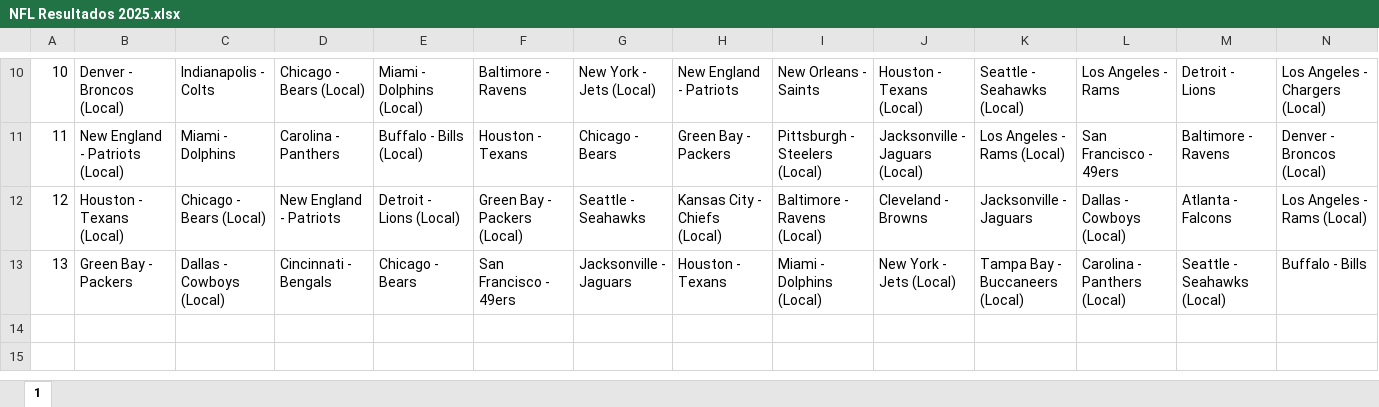
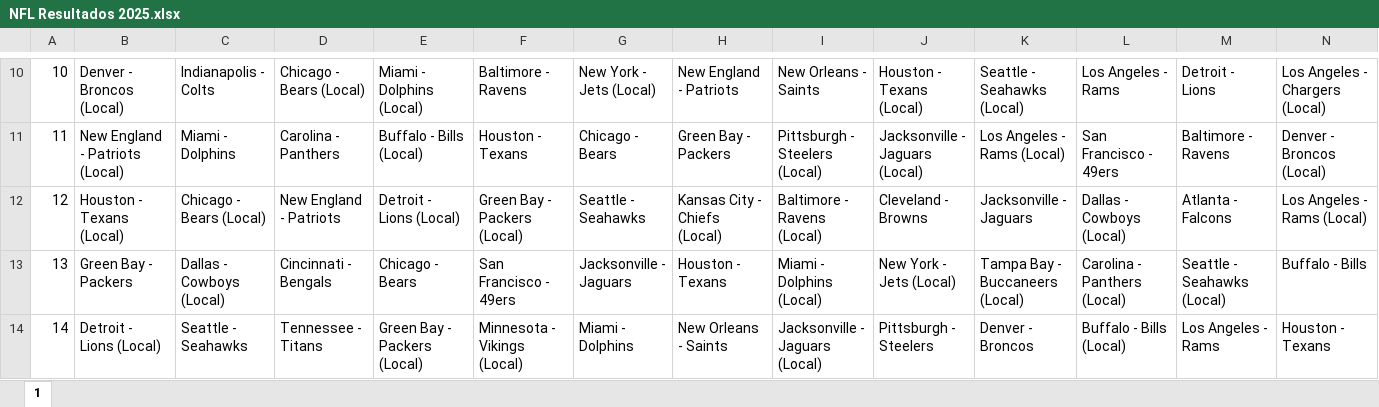
Before and after one commit to gaas-citlali/2025, an Excel workbook: NFL Resultados 2025.xlsx, sheet 1, drawn as a sheet; only a part is shown, gaps mark what is left out; values as stored, in another font and other column widths than the file's, no borders; rows hold the shown columns only; the diff names each change by its address in the sheet, - before the commit and + after, or states it on an @@ line.

```diff
--- a/NFL Resultados 2025.xlsx (sheet 1)
+++ b/NFL Resultados 2025.xlsx (sheet 1)
+row 14: 14 | Detroit - Lions (Local) | Seattle - Seahawks | Tennessee - Titans | Green Bay - Packers (Local) | Minnesota - Vikings (Local) | Miami - Dolphins | New Orleans - Saints | Jacksonville - Jaguars (Local) | Pittsburgh - Steelers | Denver - Broncos | Buffalo - Bills (Local) | Los Angeles - Rams | Houston - Texans
```
Also changed, not shown: NFL Quinela 2025.xlsx, Quiniela Semana 13 NFL 2025.xlsx, 6 other files.
